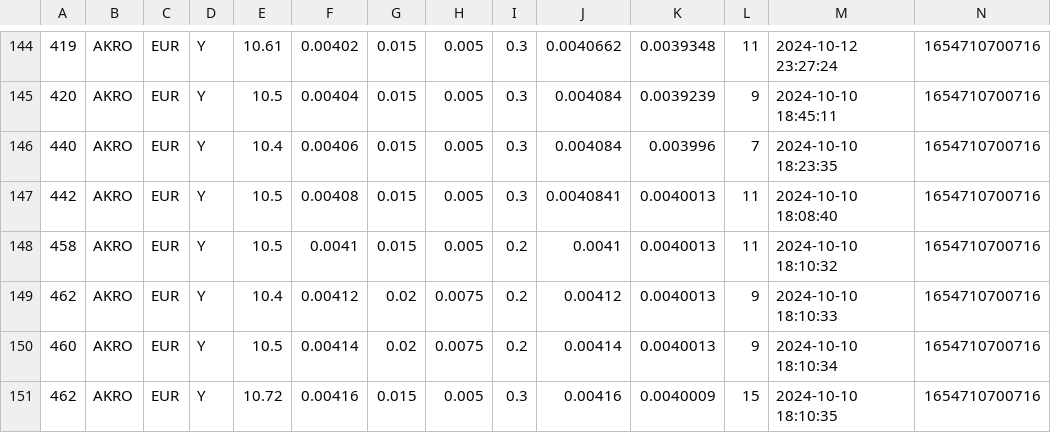
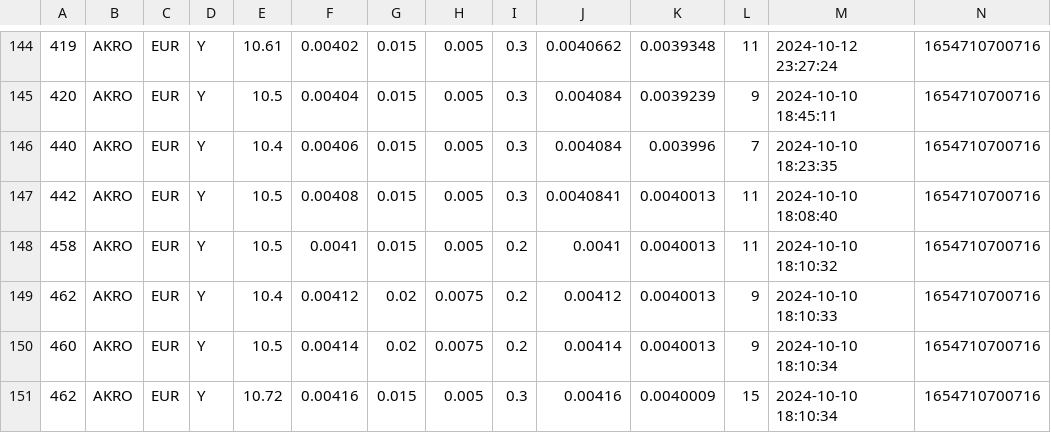
Before and after one commit to zeeneddie/BitvavoCryptoCoinBotMonitor, a CSV file: prod/coin_info.csv, drawn as a sheet; only a part is shown, gaps mark what is left out.

Commit message:
csv update

```diff
--- a/prod/coin_info.csv
+++ b/prod/coin_info.csv
@@ -150,2 +150,2 @@
 460,AKRO,EUR,Y,10.5,0.00414,0.02,0.0075,0.2,0.00414,0.0040013,9,2024-10-10 18:10:34,1654710700716
-462,AKRO,EUR,Y,10.72,0.00416,0.015,0.005,0.3,0.00416,0.0040009,15,2024-10-10 18:10:35,1654710700716
+462,AKRO,EUR,Y,10.72,0.00416,0.015,0.005,0.3,0.00416,0.0040009,15,2024-10-10 18:10:34,1654710700716
```
